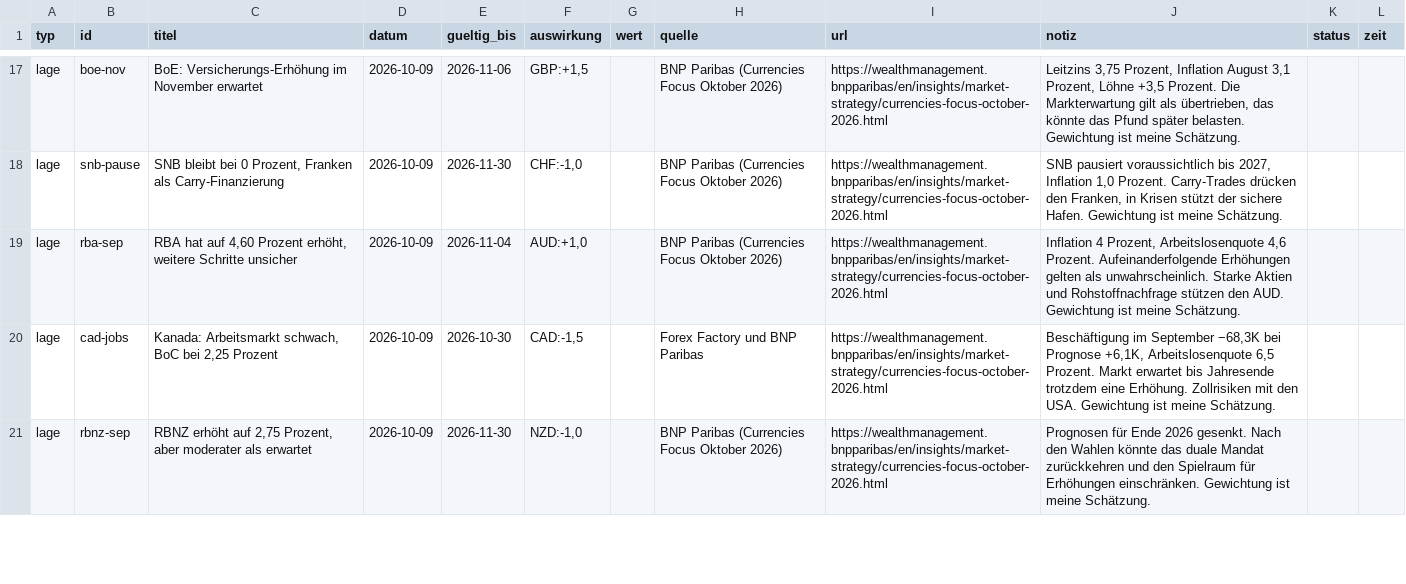
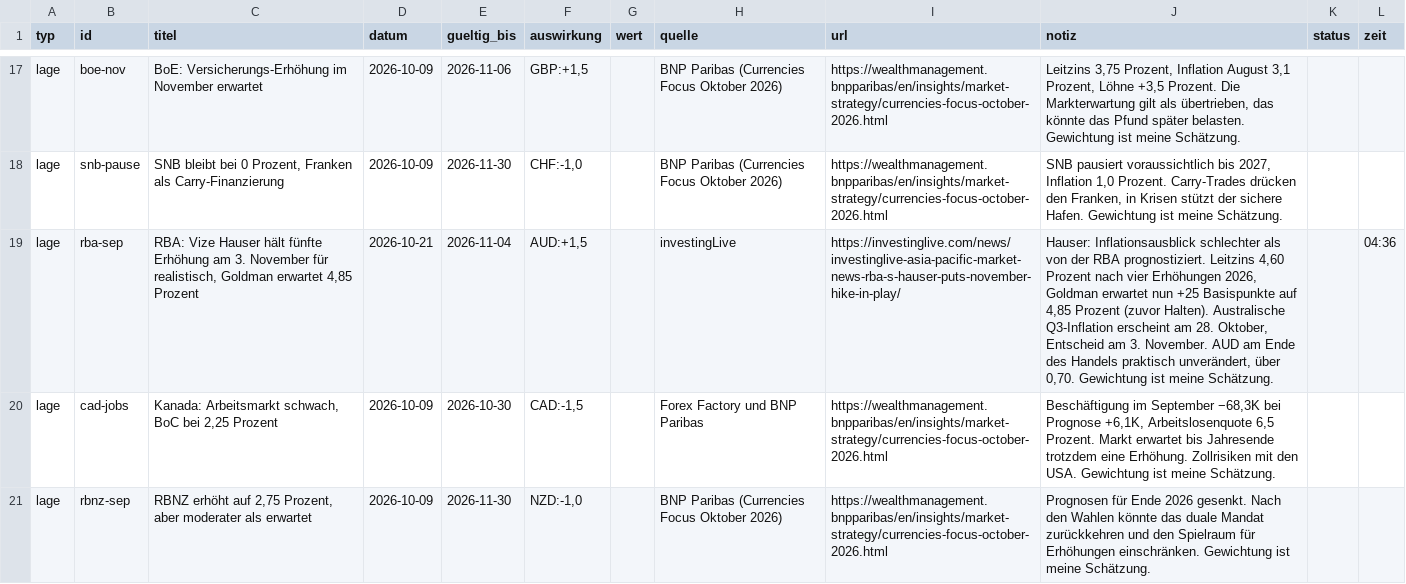
Before and after one commit to michelbrueck25-eng/journal-daten, a CSV file: lage.csv, drawn as a sheet; only a part is shown, gaps mark what is left out; the diff names each change by its address in the sheet, - before the commit and + after, or states it on an @@ line.

```diff
--- a/lage.csv
+++ b/lage.csv
-C19 (titel): RBA hat auf 4,60 Prozent erhöht, weitere Schritte unsicher
+C19 (titel): RBA: Vize Hauser hält fünfte Erhöhung am 3. November für realistisch, Goldman erwartet 4,85 Prozent
-D19 (datum): 2026-10-09
+D19 (datum): 2026-10-21
-F19 (auswirkung): AUD:+1,0
+F19 (auswirkung): AUD:+1,5
-H19 (quelle): BNP Paribas (Currencies Focus Oktober 2026)
+H19 (quelle): investingLive
-I19 (url): https://wealthmanagement.bnpparibas/en/insights/market-strategy/currencies-focus-october-2026.html
+I19 (url): https://investinglive.com/news/investinglive-asia-pacific-market-news-rba-s-hauser-puts-november-hike-in-play/
-J19 (notiz): Inflation 4 Prozent, Arbeitslosenquote 4,6 Prozent. Aufeinanderfolgende Erhöhungen gelten als unwahrscheinlich. Starke Aktien und Rohstoffnachfrage stützen den AUD. Gewichtung ist…
+J19 (notiz): Hauser: Inflationsausblick schlechter als von der RBA prognostiziert. Leitzins 4,60 Prozent nach vier Erhöhungen 2026, Goldman erwartet nun +25 Basispunkte auf 4,85 Prozent (zuvor Halten). Australische Q3-Inflation erscheint am 28. Oktober, Entscheid am 3. November. AUD am Ende des Handels praktisch unverändert, über 0,70. Gewichtung ist…
-L19 (zeit): (empty)
+L19 (zeit): 04:36
```
Also changed, not shown: wirtschaft.csv, 1 other file.
